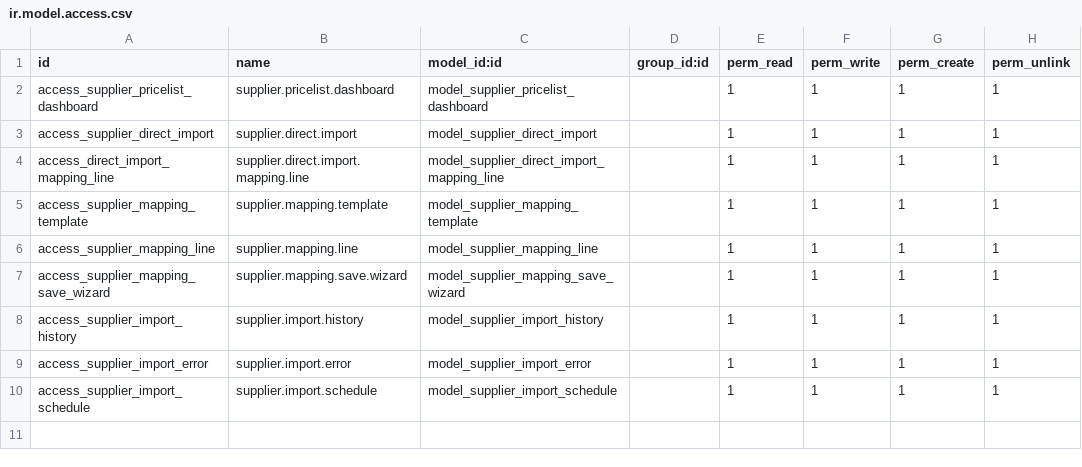
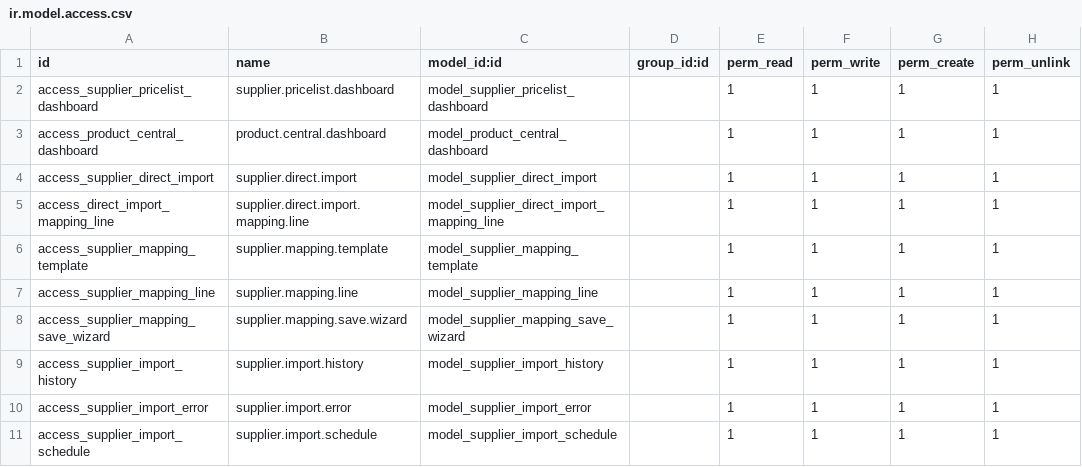
Before and after one commit to sybdeb/supplier_pricelist_sync, a CSV file: security/ir.model.access.csv, drawn as a sheet; the diff names each change by its address in the sheet, - before the commit and + after, or states it on an @@ line.

Commit message:
feat: Add central Product Dashboard with webshop + supplier sections
- New model: product.central.dashboard (combines webshop catalog + supplier import)
- Dashboard view with 2 sections: Webshop Catalog (6 tiles) + Supplier Import (6 tiles)
- New menu under Products > Dashboard (sequence 1)
- Import Settings submenu under Products > Configuration
- Keep old 'Supplier Import' menu for backwards compatibility (marked as OLD)
- All supplier.import.error URLs remain unchanged (product creation module safe)
- Placeholder for future Product Enrichment section
- Security: Added access rights for new model

BREAKING: None - old menu items preserved
Tests: Ready for DEV deployment and testing

```diff
--- a/security/ir.model.access.csv
+++ b/security/ir.model.access.csv
+row 3: access_product_central_dashboard | product.central.dashboard | model_product_central_dashboard |  | 1 | 1 | 1 | 1
```
Also changed, not shown: 5 other files.
